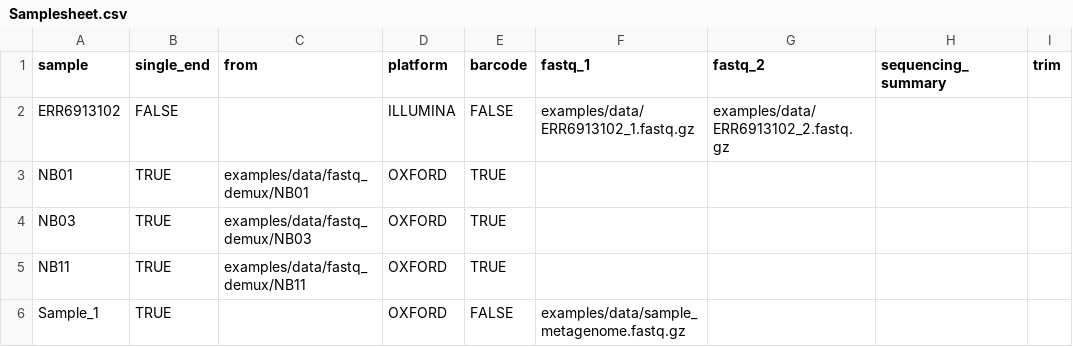
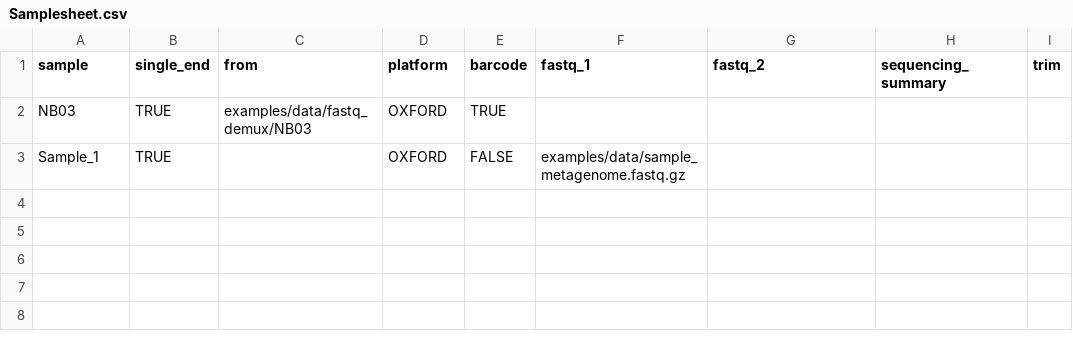
Before and after one commit to jhuapl-bio/taxtriage, a CSV file: examples/Samplesheet.csv, drawn as a sheet.

Commit message:
update
Former-commit-id: 531c9829b6e8f5daeb699696d1cd97591a405dee

```diff
--- a/examples/Samplesheet.csv
+++ b/examples/Samplesheet.csv
@@ -1,6 +1,3 @@
 sample,single_end,from,platform,barcode,fastq_1,fastq_2,sequencing_summary,trim
-ERR6913102,FALSE,,ILLUMINA,FALSE,examples/data/ERR6913102_1.fastq.gz,examples/data/ERR6913102_2.fastq.gz,,
-NB01,TRUE,examples/data/fastq_demux/NB01,OXFORD,TRUE,,,,
 NB03,TRUE,examples/data/fastq_demux/NB03,OXFORD,TRUE,,,,
-NB11,TRUE,examples/data/fastq_demux/NB11,OXFORD,TRUE,,,,
 Sample_1,TRUE,,OXFORD,FALSE,examples/data/sample_metagenome.fastq.gz,,,
```
